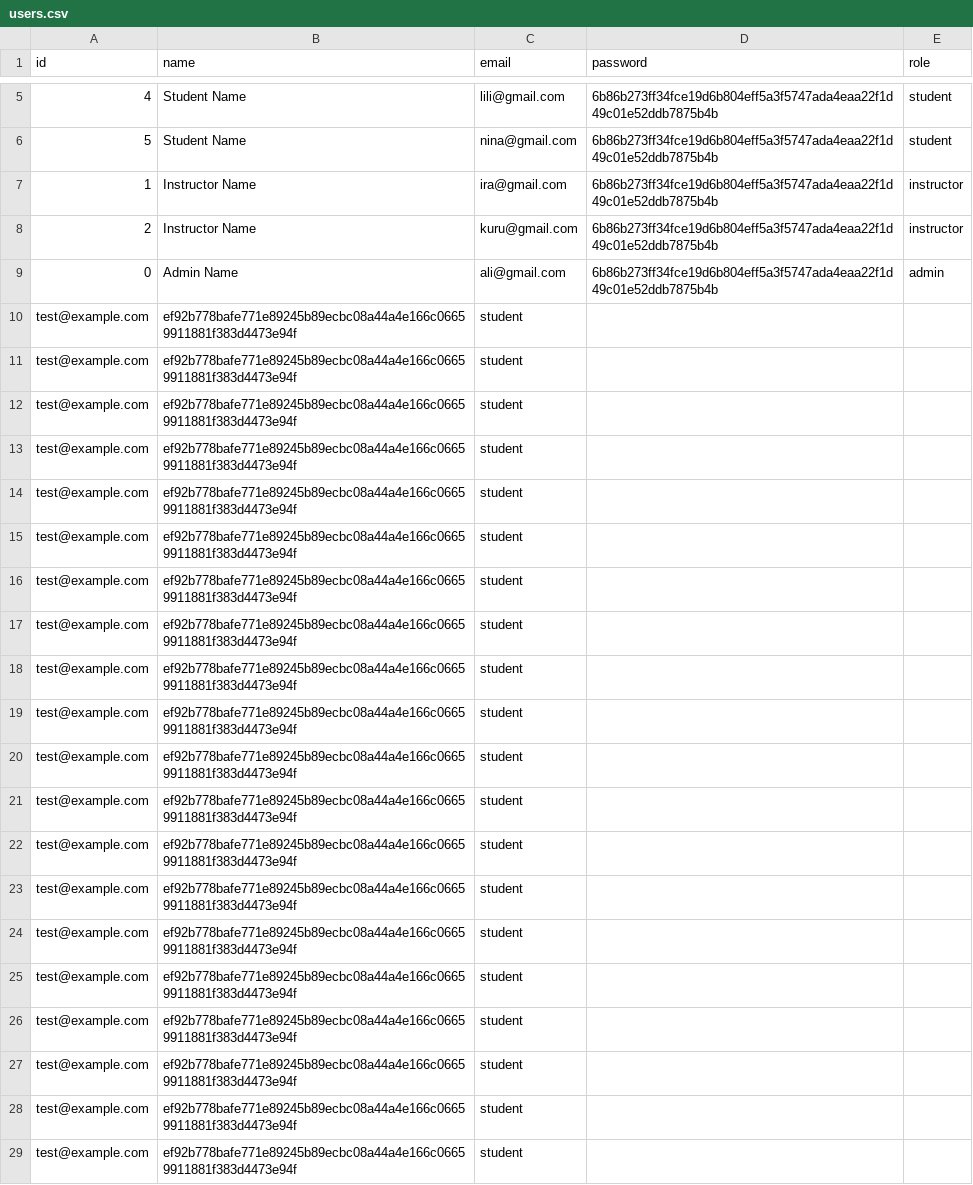
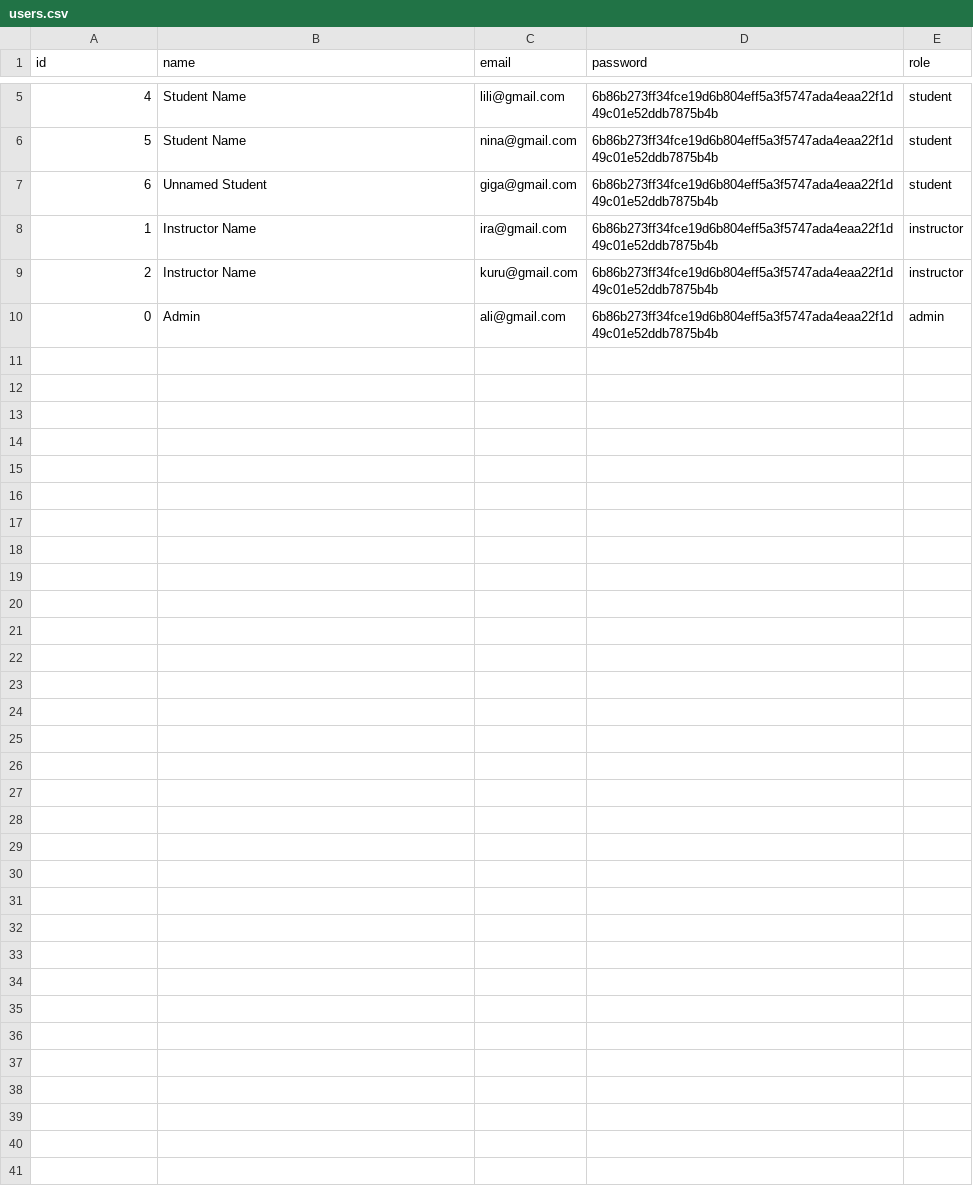
Before and after one commit to Ghostlygleam/Student-Management-System, a CSV file: users.csv, drawn as a sheet; only a part is shown, gaps mark what is left out.

```diff
--- a/users.csv
+++ b/users.csv
@@ -6,24 +6,5 @@ id,name,email,password,role
 5,Student Name,nina@gmail.com,6b86b273ff34fce19d6b804eff5a3f5747ada4eaa22f1d49c01e52ddb7875b4b,student
+6,Unnamed Student,giga@gmail.com,6b86b273ff34fce19d6b804eff5a3f5747ada4eaa22f1d49c01e52ddb7875b4b,student
 1,Instructor Name,ira@gmail.com,6b86b273ff34fce19d6b804eff5a3f5747ada4eaa22f1d49c01e52ddb7875b4b,instructor
 2,Instructor Name,kuru@gmail.com,6b86b273ff34fce19d6b804eff5a3f5747ada4eaa22f1d49c01e52ddb7875b4b,instructor
-0,Admin Name,ali@gmail.com,6b86b273ff34fce19d6b804eff5a3f5747ada4eaa22f1d49c01e52ddb7875b4b,admin
-test@example.com,ef92b778bafe771e89245b89ecbc08a44a4e166c06659911881f383d4473e94f,student
-test@example.com,ef92b778bafe771e89245b89ecbc08a44a4e166c06659911881f383d4473e94f,student
-test@example.com,ef92b778bafe771e89245b89ecbc08a44a4e166c06659911881f383d4473e94f,student
-test@example.com,ef92b778bafe771e89245b89ecbc08a44a4e166c06659911881f383d4473e94f,student
-test@example.com,ef92b778bafe771e89245b89ecbc08a44a4e166c06659911881f383d4473e94f,student
-test@example.com,ef92b778bafe771e89245b89ecbc08a44a4e166c06659911881f383d4473e94f,student
-test@example.com,ef92b778bafe771e89245b89ecbc08a44a4e166c06659911881f383d4473e94f,student
-test@example.com,ef92b778bafe771e89245b89ecbc08a44a4e166c06659911881f383d4473e94f,student
-test@example.com,ef92b778bafe771e89245b89ecbc08a44a4e166c06659911881f383d4473e94f,student
-test@example.com,ef92b778bafe771e89245b89ecbc08a44a4e166c06659911881f383d4473e94f,student
-test@example.com,ef92b778bafe771e89245b89ecbc08a44a4e166c06659911881f383d4473e94f,student
-test@example.com,ef92b778bafe771e89245b89ecbc08a44a4e166c06659911881f383d4473e94f,student
-test@example.com,ef92b778bafe771e89245b89ecbc08a44a4e166c06659911881f383d4473e94f,student
-test@example.com,ef92b778bafe771e89245b89ecbc08a44a4e166c06659911881f383d4473e94f,student
-test@example.com,ef92b778bafe771e89245b89ecbc08a44a4e166c06659911881f383d4473e94f,student
-test@example.com,ef92b778bafe771e89245b89ecbc08a44a4e166c06659911881f383d4473e94f,student
-test@example.com,ef92b778bafe771e89245b89ecbc08a44a4e166c06659911881f383d4473e94f,student
-test@example.com,ef92b778bafe771e89245b89ecbc08a44a4e166c06659911881f383d4473e94f,student
-test@example.com,ef92b778bafe771e89245b89ecbc08a44a4e166c06659911881f383d4473e94f,student
-test@example.com,ef92b778bafe771e89245b89ecbc08a44a4e166c06659911881f383d4473e94f,student
+0,Admin,ali@gmail.com,6b86b273ff34fce19d6b804eff5a3f5747ada4eaa22f1d49c01e52ddb7875b4b,admin
```
Also changed, not shown: 6 other files.
